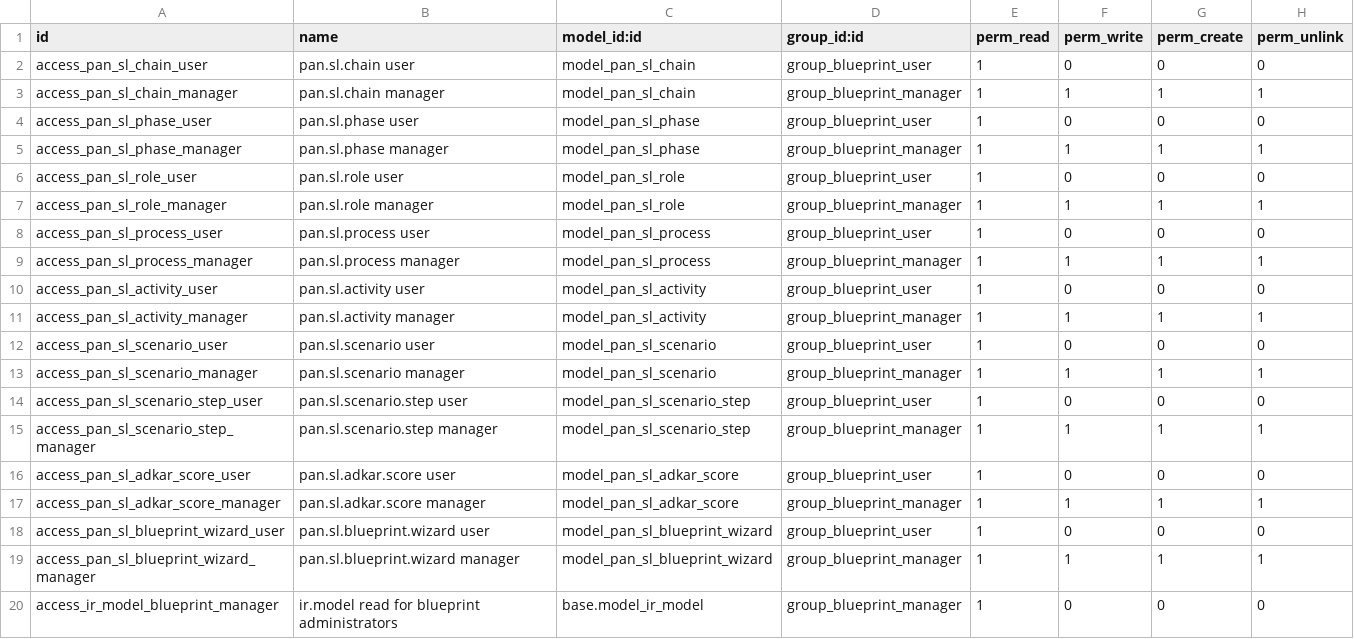
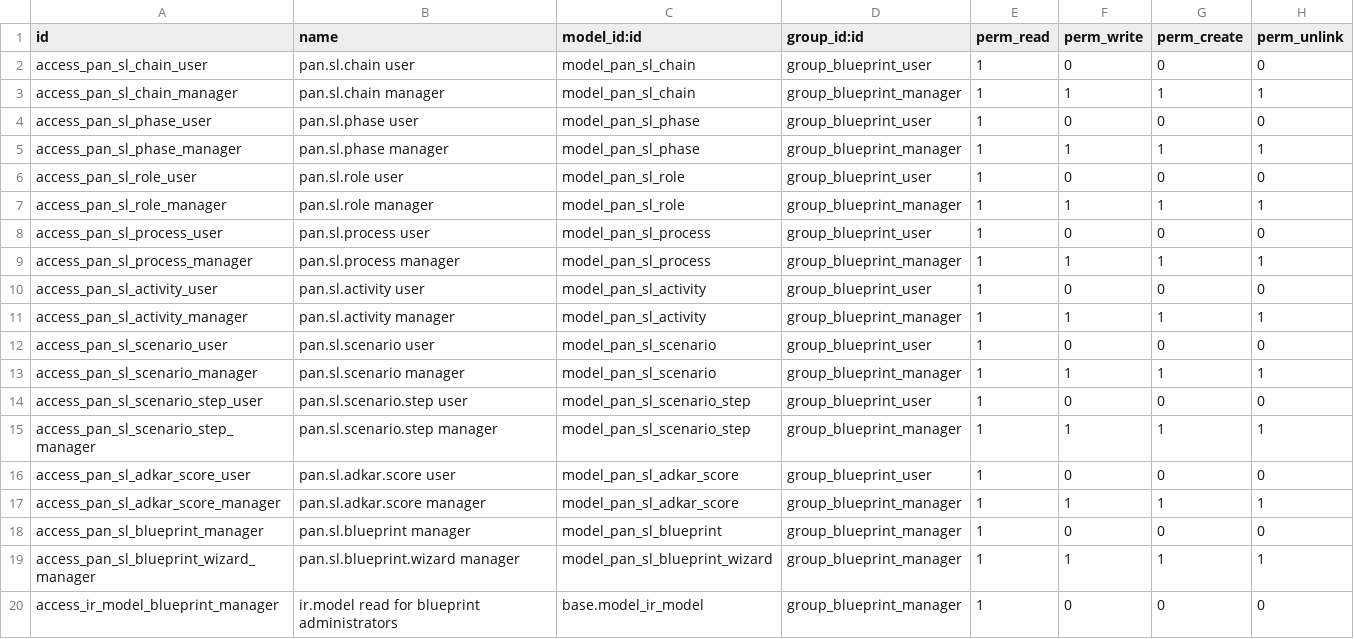
Before and after one commit to pantalytics/odoo-insights-pro, a CSV file: pan_self_learning_blueprint/security/ir.model.access.csv, drawn as a sheet.

```diff
--- a/pan_self_learning_blueprint/security/ir.model.access.csv
+++ b/pan_self_learning_blueprint/security/ir.model.access.csv
@@ -17,3 +17,3 @@ access_pan_sl_adkar_score_user,pan.sl.adkar.score user,model_pan_sl_adkar_score,
 access_pan_sl_adkar_score_manager,pan.sl.adkar.score manager,model_pan_sl_adkar_score,group_blueprint_manager,1,1,1,1
-access_pan_sl_blueprint_wizard_user,pan.sl.blueprint.wizard user,model_pan_sl_blueprint_wizard,group_blueprint_user,1,0,0,0
+access_pan_sl_blueprint_manager,pan.sl.blueprint manager,model_pan_sl_blueprint,group_blueprint_manager,1,0,0,0
 access_pan_sl_blueprint_wizard_manager,pan.sl.blueprint.wizard manager,model_pan_sl_blueprint_wizard,group_blueprint_manager,1,1,1,1
```
Also changed, not shown: 32 other files.
